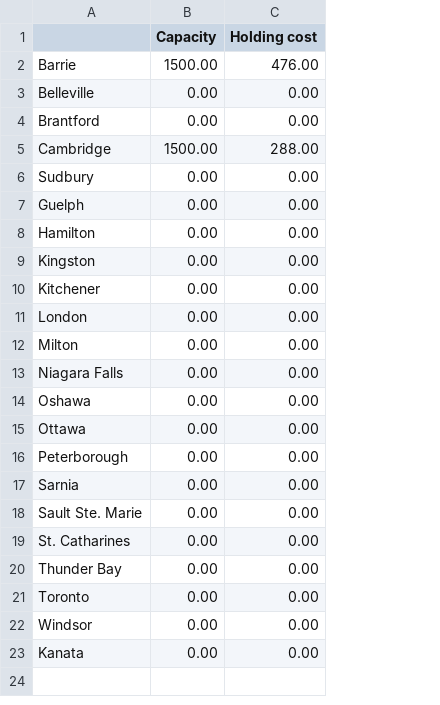
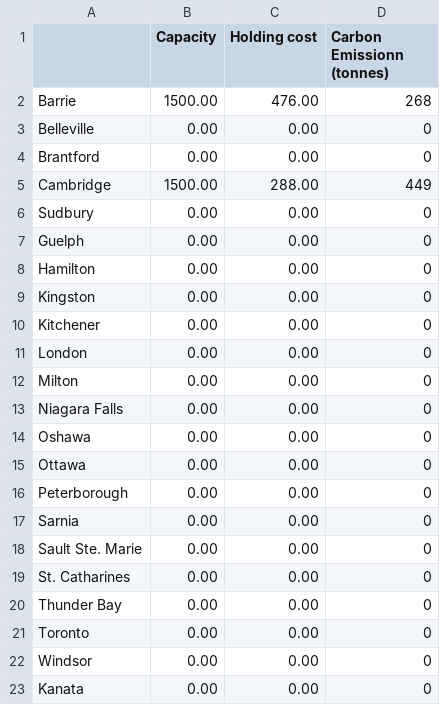
Before and after one commit to celine-y/MSCI-434, a CSV file: Distance Constraints - Plant.csv, drawn as a sheet; the diff names each change by its address in the sheet, - before the commit and + after, or states it on an @@ line.

```diff
--- a/Distance Constraints - Plant.csv
+++ b/Distance Constraints - Plant.csv
+column D (Carbon Emissionn (tonnes)), rows 2-23: 268 | 0 | 0 | 449 | 0 | 0 | 0 | 0 | 0 | 0 | 0 | 0 | 0 | 0 | 0 | 0 | 0 | 0 | 0 | 0 | 0 | 0
```
Also changed, not shown: Distance Constraints - Warehouses.csv, 4 other files.
